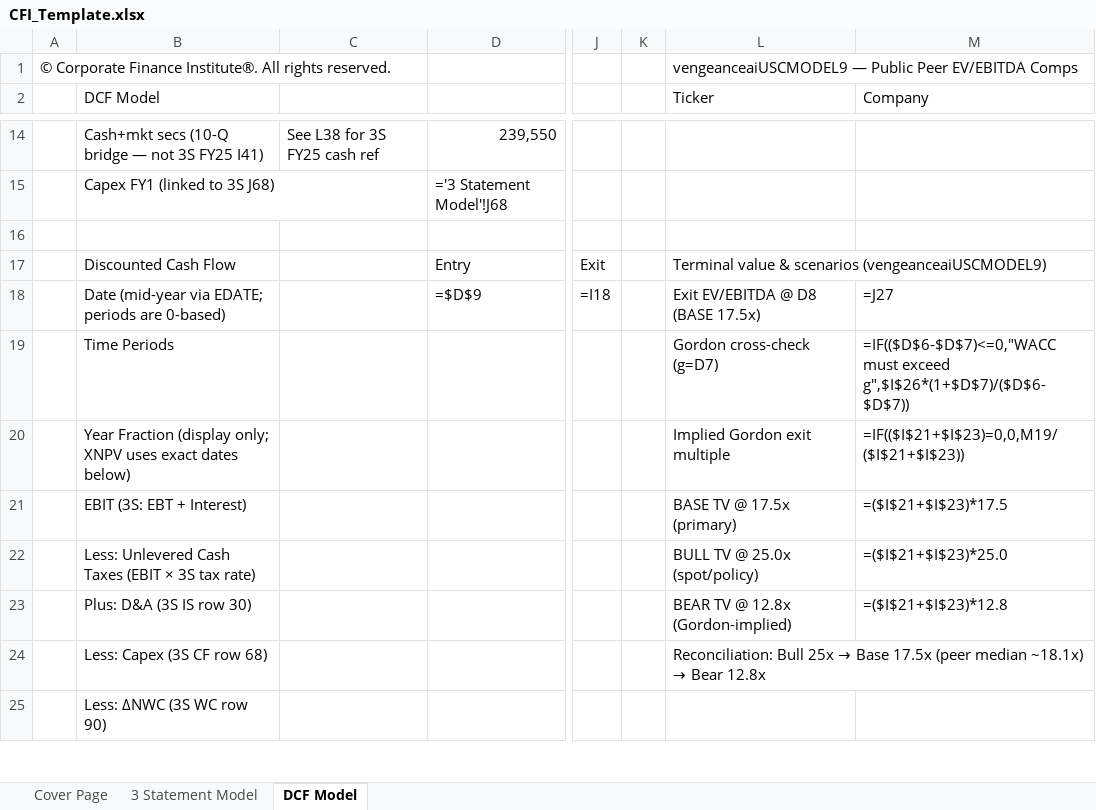
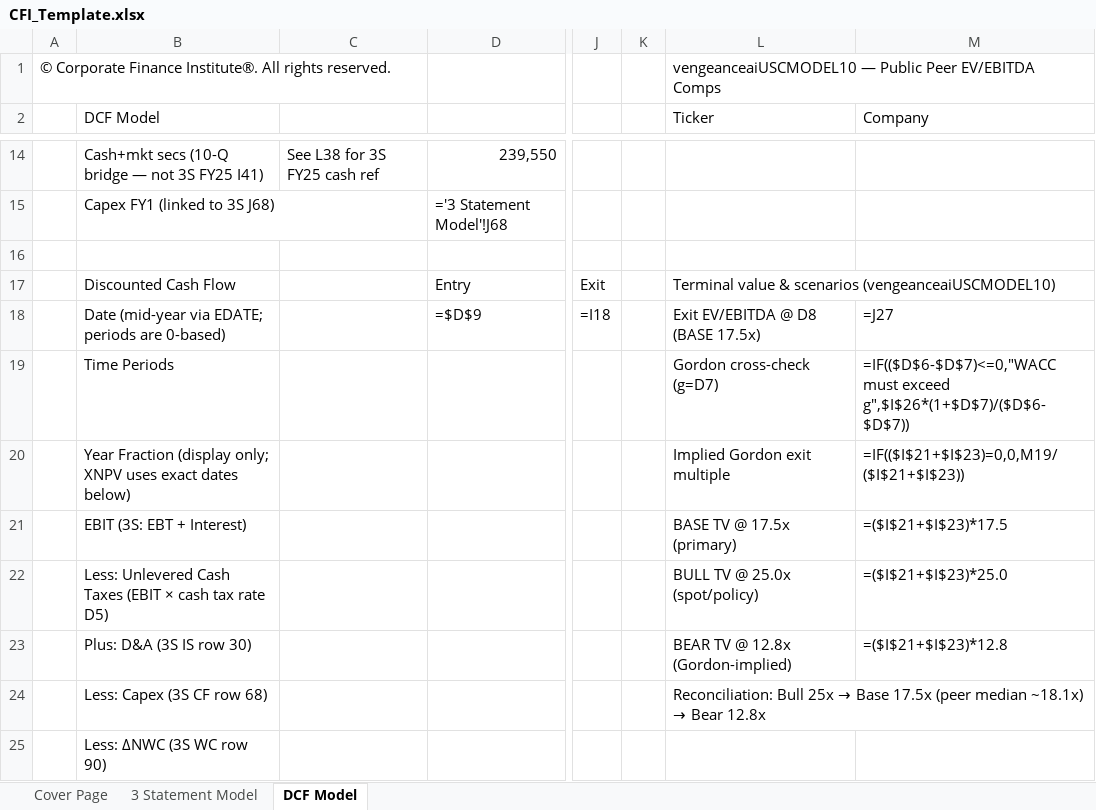
Before and after one commit to vengeanceaiUSC/Rainmaker, an Excel workbook: FICO/templates/CFI_Template.xlsx, sheet DCF Model, drawn as a sheet; only a part is shown, gaps mark what is left out; values as stored, in another font and other column widths than the file's, no cell formats; formulas without a stored value are shown as written; the diff covers the shown part only; the diff names each change by its address in the sheet, - before the commit and + after, or states it on an @@ line.

```diff
--- a/FICO/templates/CFI_Template.xlsx (sheet DCF Model)
+++ b/FICO/templates/CFI_Template.xlsx (sheet DCF Model)
-L1 (Ticker): vengeanceaiUSCMODEL9 — Public…
+L1 (Ticker): vengeanceaiUSCMODEL10 — Public…
-L17 (Ticker): …& scenarios (vengeanceaiUSCMODEL9)
+L17 (Ticker): …& scenarios (vengeanceaiUSCMODEL10)
-B22 (DCF Model): …(EBIT × 3S tax rate)
+B22 (DCF Model): …(EBIT × cash tax rate D5)
```
Also changed, not shown: 4 added rows, 4 removed rows, 34 edited cells and merged cells elsewhere in this sheet, cell formats, FICO/output/FICO_Completed_Model.xlsx, 20 other files.
